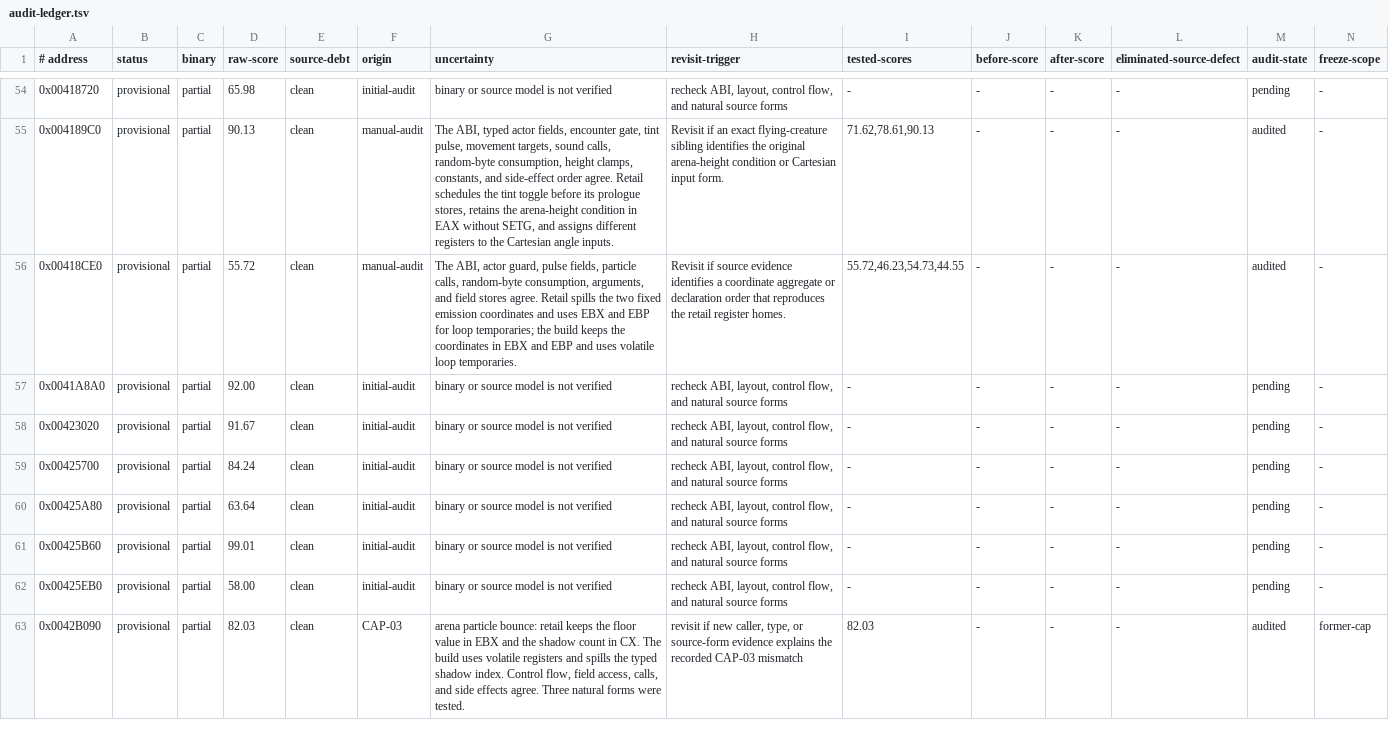
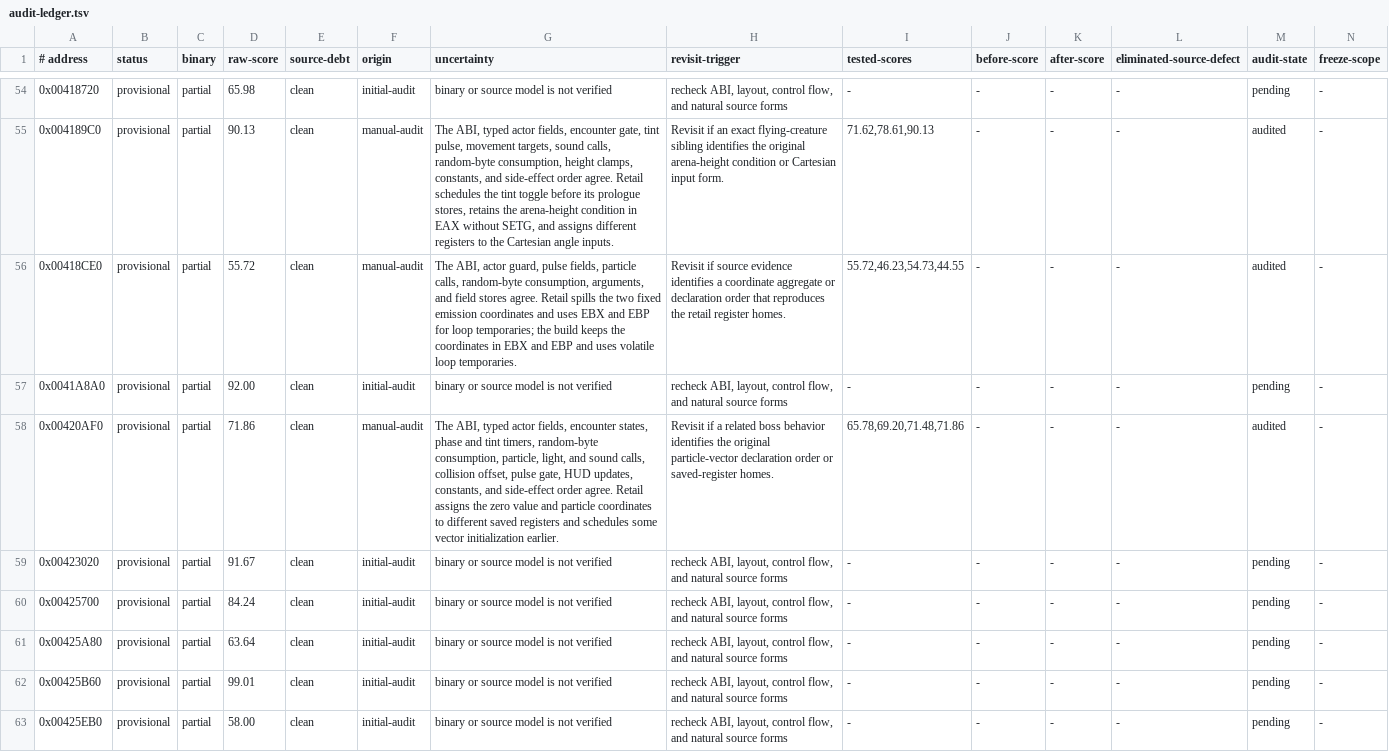
Before and after one commit to Skelp/toy2-decomp, a TSV file: tools/Resources/audit-ledger.tsv, drawn as a sheet; only a part is shown, gaps mark what is left out; the shorter side is filled out with more unchanged rows.

Commit message:
Reconstruct Dino creature behavior

```diff
--- a/tools/Resources/audit-ledger.tsv
+++ b/tools/Resources/audit-ledger.tsv
@@ -57,2 +57,3 @@
 0x0041A8A0	provisional	partial	92.00	clean	initial-audit	binary or source model is not verified	recheck ABI, layout, control flow, and natural source forms	-	-	-	-	pending	-
+0x00420AF0	provisional	partial	71.86	clean	manual-audit	The ABI, typed actor fields, encounter states, phase and tint timers, random-byte consumption, particle, light, and sound calls, collision offset, pulse gate, HUD updates, constants, and side-effect order agree. Retail assigns the zero value and particle coordinates to different saved registers and schedules some vector initialization earlier.	Revisit if a related boss behavior identifies the original particle-vector declaration order or saved-register homes.	65.78,69.20,71.48,71.86	-	-	-	audited	-
 0x00423020	provisional	partial	91.67	clean	initial-audit	binary or source model is not verified	recheck ABI, layout, control flow, and natural source forms	-	-	-	-	pending	-
```
Also changed, not shown: 3 other files.
